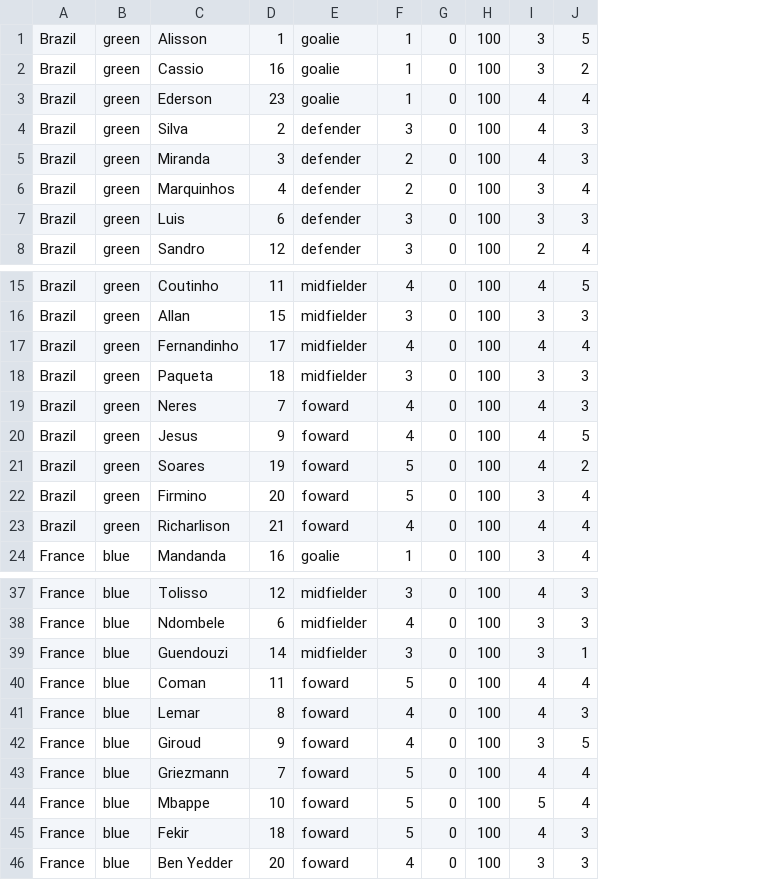
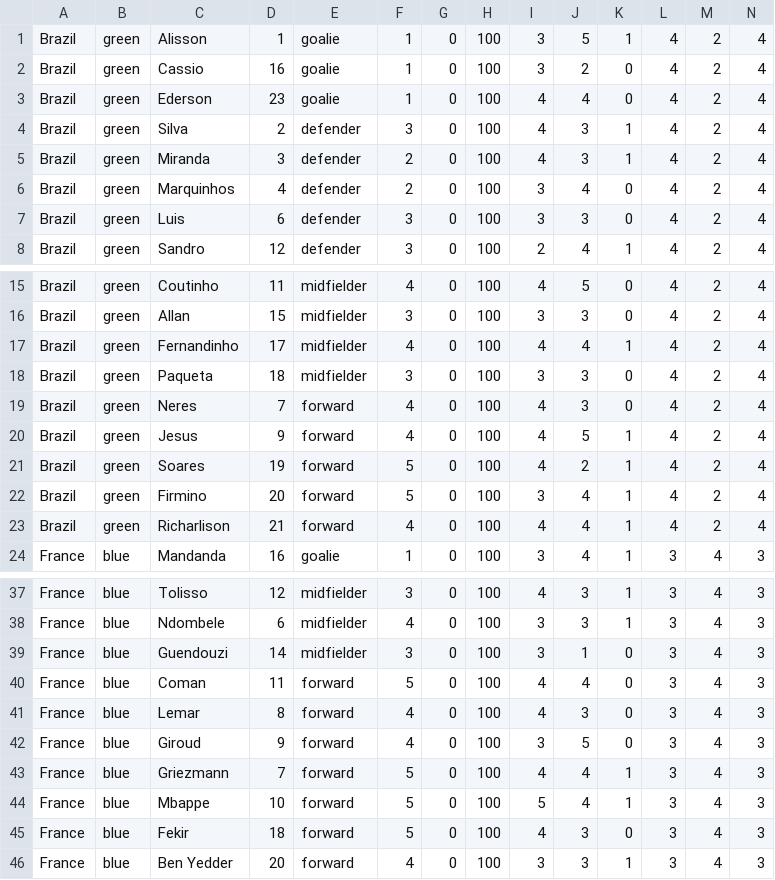
Before and after one commit to Projet-n-11/Football, a CSV file: football/bin/ressources/teams.csv, drawn as a sheet; only a part is shown, gaps mark what is left out; the diff names each change by its address in the sheet, - before the commit and + after, or states it on an @@ line.

Commit message:
KickOffMenu operationnel, changing database into a folder named "ressources" and changing background colors + creation of a logo for the game

```diff
--- a/football/bin/ressources/teams.csv
+++ b/football/bin/ressources/teams.csv
+column K, rows 1-8: 1 | 0 | 0 | 1 | 1 | 0 | 0 | 1; rows 15-24: 0 | 0 | 1 | 0 | 0 | 1 | 1 | 1 | 1 | 1; rows 37-46: 1 | 1 | 0 | 0 | 0 | 0 | 1 | 1 | 0 | 1
+column L, rows 1-8: all 4; rows 15-24: 4 | 4 | 4 | 4 | 4 | 4 | 4 | 4 | 4 | 3; rows 37-46: all 3
+column M, rows 1-8: all 2; rows 15-24: 2 | 2 | 2 | 2 | 2 | 2 | 2 | 2 | 2 | 4; rows 37-46: all 4
+column N, rows 1-8: all 4; rows 15-24: 4 | 4 | 4 | 4 | 4 | 4 | 4 | 4 | 4 | 3; rows 37-46: all 3
-E19:E23: foward
+E19:E23: forward
-E40:E46: foward
+E40:E46: forward
```
Also changed, not shown: football/src/ressources/teams.csv, 12 other files.
